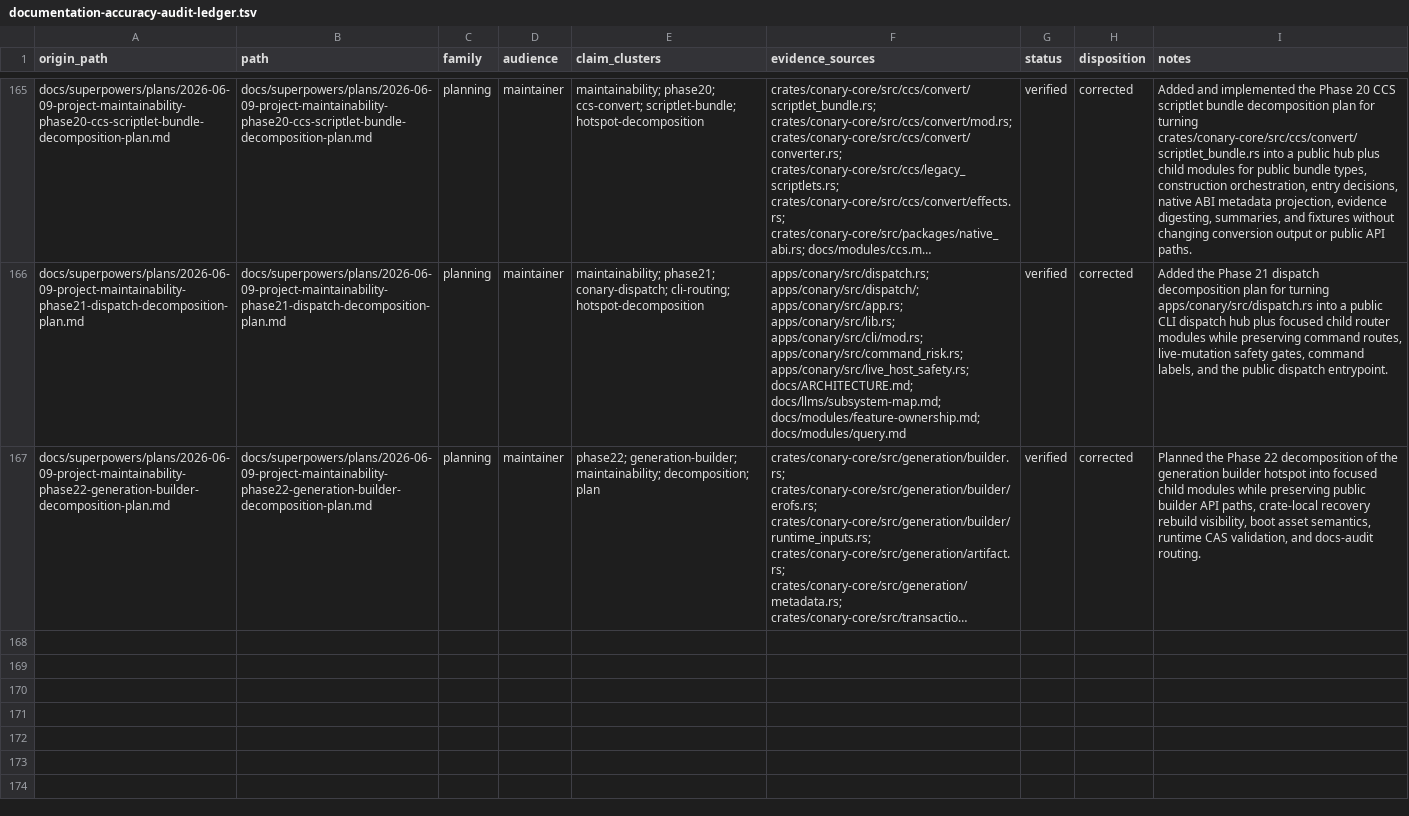
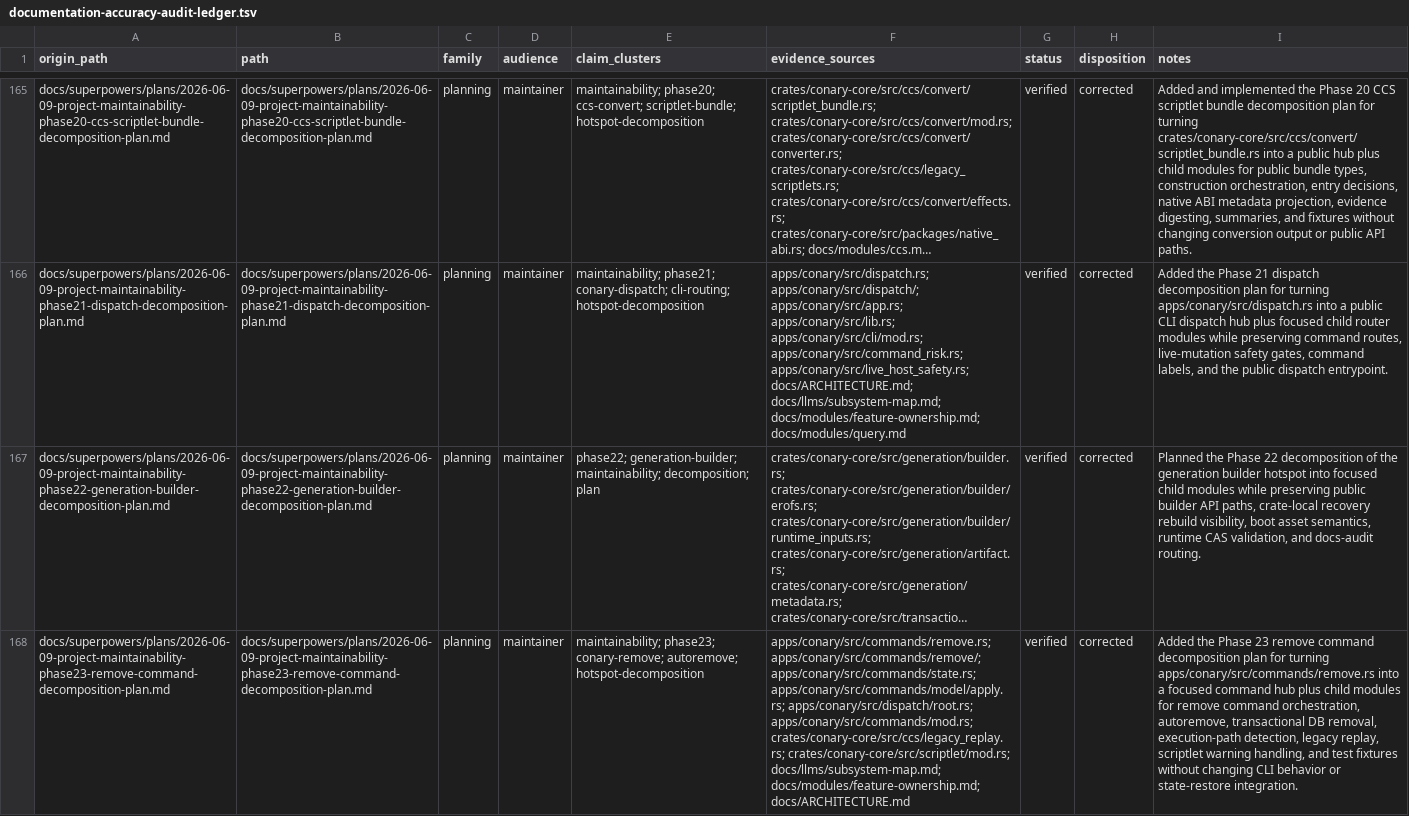
Before and after one commit to ConaryLabs/Conary, a TSV file: docs/superpowers/documentation-accuracy-audit-ledger.tsv, drawn as a sheet; only a part is shown, gaps mark what is left out; long unchanged cells end in …; the diff names each change by its address in the sheet, - before the commit and + after, or states it on an @@ line.

Commit message:
docs: plan remove command decomposition

```diff
--- a/docs/superpowers/documentation-accuracy-audit-ledger.tsv
+++ b/docs/superpowers/documentation-accuracy-audit-ledger.tsv
+row 168: docs/superpowers/plans/2026-06-09-project-maintainability-phase23-remove-command-decomposition-plan.md | docs/superpowers/plans/2026-06-09-project-maintainability-phase23-remove-command-decomposition-plan.md | planning | maintainer | maintainability; phase23; conary-remove; autoremove; hotspot-decomposition | apps/conary/src/commands/remove.rs; apps/conary/src/commands/remove/; apps/conary/src/commands/state.rs; apps/conary/src/commands/model/apply.rs; apps/conary/src/dispatch/root.rs; apps/conary/src/commands/mod.rs; crates/conary-core/src/ccs/legacy_replay.rs; crates/conary-core/src/scriptlet/mod.rs; docs/llms/subsystem-map.md; docs/modules/feature-ownership.md; docs/ARCHITECTURE.md | verified | corrected | Added the Phase 23 remove command decomposition plan for turning apps/conary/src/commands/remove.rs into a focused command hub plus child modules for remove command orchestration, autoremove, transactional DB removal, execution-path detection, legacy replay, scriptlet warning handling, and test fixtures without changing CLI behavior or state-restore integration.
```
Also changed, not shown: docs/superpowers/documentation-accuracy-audit-inventory.tsv, 2 other files.
